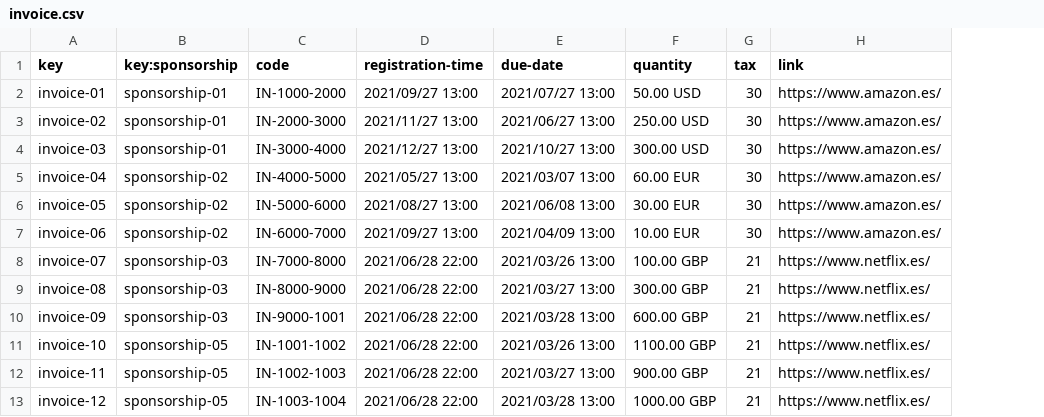
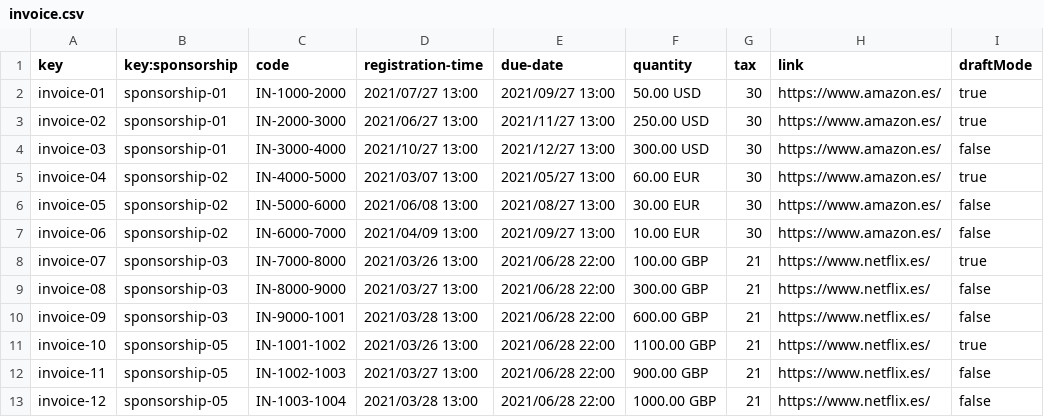
Before and after one commit to lucantdel/Acme-SF, a CSV file: src/main/webapp/WEB-INF/resources/sample-data/invoice.csv, drawn as a sheet; the diff names each change by its address in the sheet, - before the commit and + after, or states it on an @@ line.

Commit message:
faet: CRUD inoices for sponsor

```diff
--- a/src/main/webapp/WEB-INF/resources/sample-data/invoice.csv
+++ b/src/main/webapp/WEB-INF/resources/sample-data/invoice.csv
+column I (draftMode), rows 2-13: true | true | false | true | false | false | true | false | false | true | false | false
-D2 (registration-time): 2021/09/27 13:00
+D2 (registration-time): 2021/07/27 13:00
-E2 (due-date): 2021/07/27 13:00
+E2 (due-date): 2021/09/27 13:00
-D3 (registration-time): 2021/11/27 13:00
+D3 (registration-time): 2021/06/27 13:00
-E3 (due-date): 2021/06/27 13:00
+E3 (due-date): 2021/11/27 13:00
-D4 (registration-time): 2021/12/27 13:00
+D4 (registration-time): 2021/10/27 13:00
-E4 (due-date): 2021/10/27 13:00
+E4 (due-date): 2021/12/27 13:00
-D5 (registration-time): 2021/05/27 13:00
+D5 (registration-time): 2021/03/07 13:00
-E5 (due-date): 2021/03/07 13:00
+E5 (due-date): 2021/05/27 13:00
-D6 (registration-time): 2021/08/27 13:00
+D6 (registration-time): 2021/06/08 13:00
-E6 (due-date): 2021/06/08 13:00
+E6 (due-date): 2021/08/27 13:00
-D7 (registration-time): 2021/09/27 13:00
+D7 (registration-time): 2021/04/09 13:00
-E7 (due-date): 2021/04/09 13:00
+E7 (due-date): 2021/09/27 13:00
-D8 (registration-time): 2021/06/28 22:00
+D8 (registration-time): 2021/03/26 13:00
-E8 (due-date): 2021/03/26 13:00
+E8 (due-date): 2021/06/28 22:00
-D9 (registration-time): 2021/06/28 22:00
+D9 (registration-time): 2021/03/27 13:00
-E9 (due-date): 2021/03/27 13:00
+E9 (due-date): 2021/06/28 22:00
-D10 (registration-time): 2021/06/28 22:00
+D10 (registration-time): 2021/03/28 13:00
-E10 (due-date): 2021/03/28 13:00
+E10 (due-date): 2021/06/28 22:00
-D11 (registration-time): 2021/06/28 22:00
+D11 (registration-time): 2021/03/26 13:00
-E11 (due-date): 2021/03/26 13:00
+E11 (due-date): 2021/06/28 22:00
-D12 (registration-time): 2021/06/28 22:00
+D12 (registration-time): 2021/03/27 13:00
-E12 (due-date): 2021/03/27 13:00
+E12 (due-date): 2021/06/28 22:00
-D13 (registration-time): 2021/06/28 22:00
+D13 (registration-time): 2021/03/28 13:00
-E13 (due-date): 2021/03/28 13:00
+E13 (due-date): 2021/06/28 22:00
```
Also changed, not shown: 15 other files.
